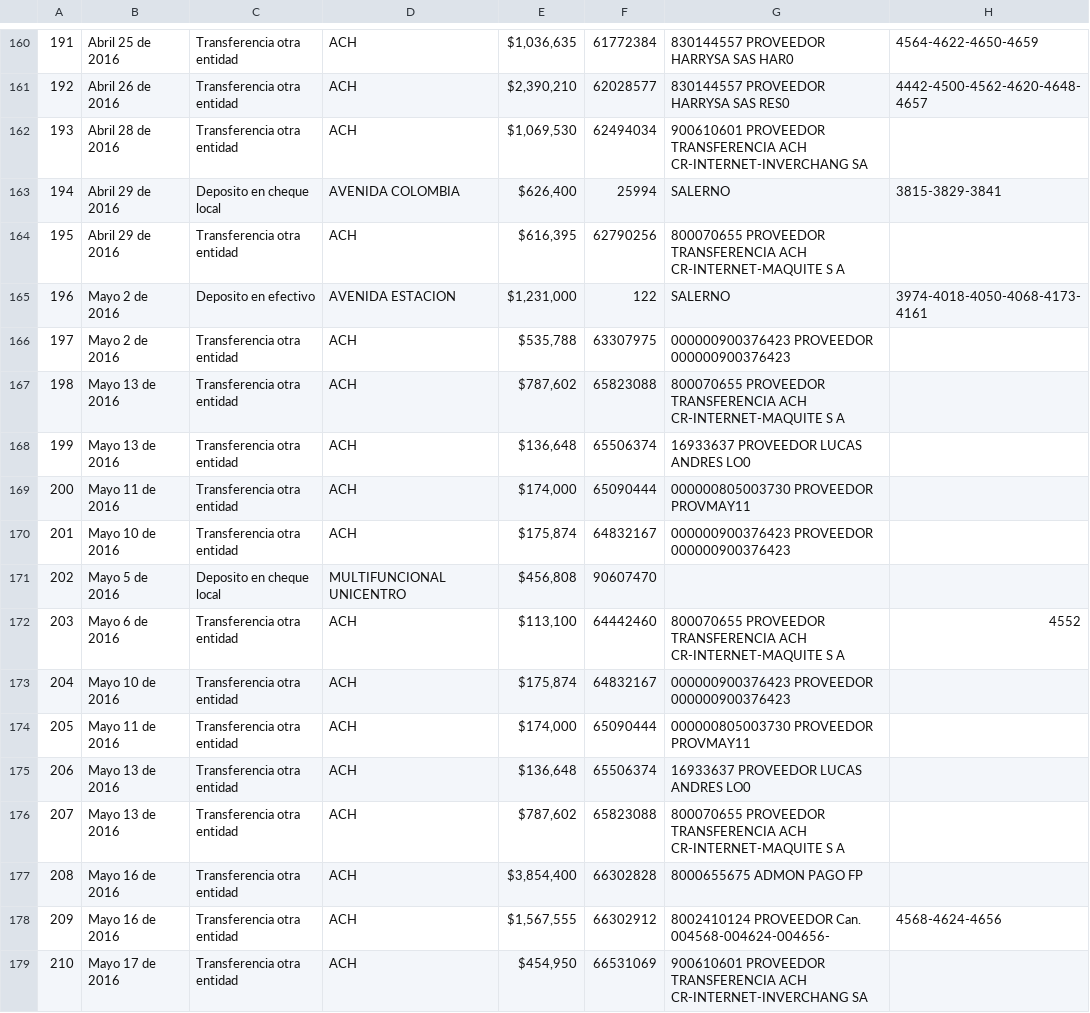
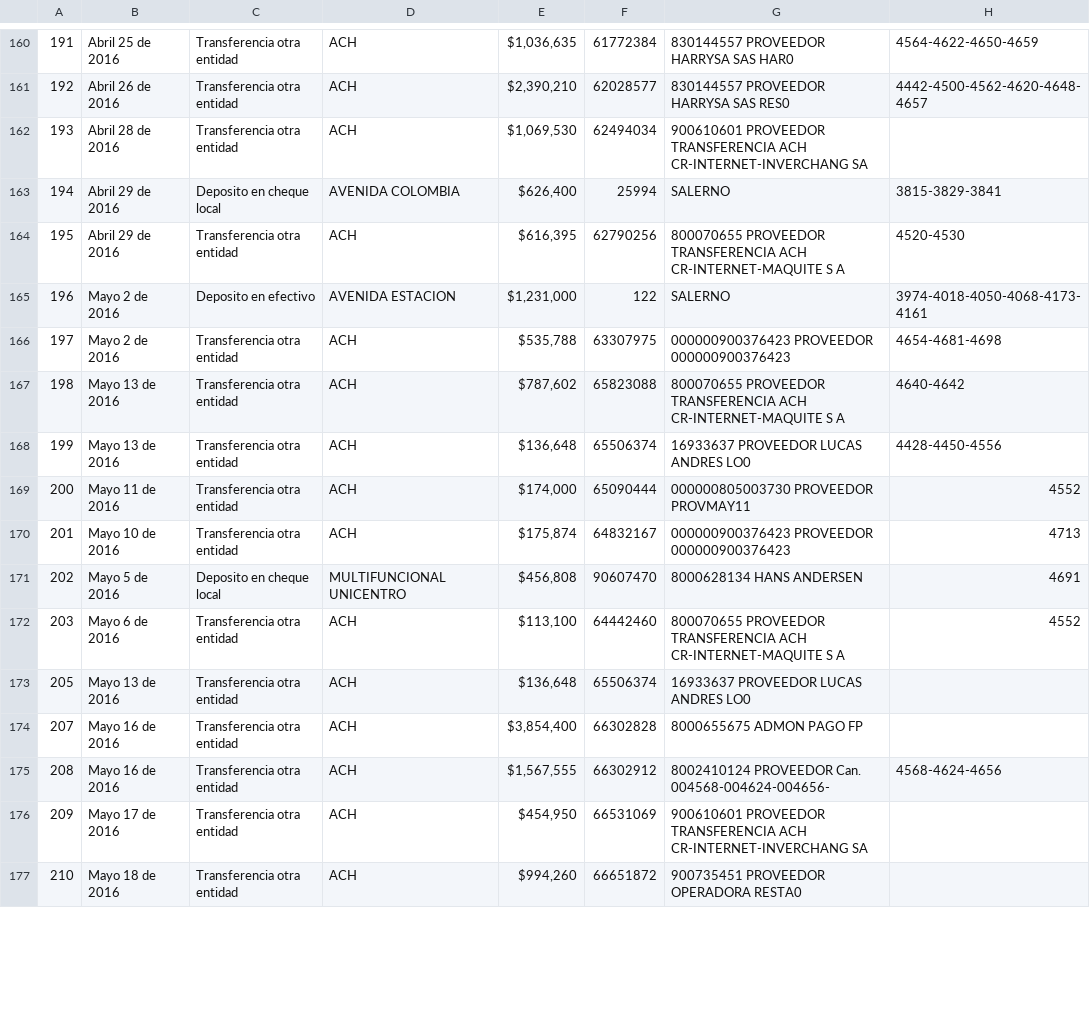
Before and after one commit to eduzea/saludable, a CSV file: data/Movimientos-Acumulado.csv, drawn as a sheet; only a part is shown, gaps mark what is left out; the diff covers the shown part only.

```diff
--- a/data/Movimientos-Acumulado.csv
+++ b/data/Movimientos-Acumulado.csv
@@ -163,17 +163,15 @@
 194,Abril 29 de 2016,Deposito en cheque local      ,AVENIDA COLOMBIA              ,"$626,400 ",25994,SALERNO,3815-3829-3841
-195,Abril 29 de 2016,Transferencia otra entidad    ,ACH                           ,"$616,395 ",62790256,800070655        PROVEEDOR TRANSFERENCIA ACH CR-INTERNET-MAQUITE S A  ,
+195,Abril 29 de 2016,Transferencia otra entidad    ,ACH                           ,"$616,395 ",62790256,800070655        PROVEEDOR TRANSFERENCIA ACH CR-INTERNET-MAQUITE S A  ,4520-4530
 196,Mayo 2 de 2016,Deposito en efectivo          ,AVENIDA ESTACION              ,"$1,231,000 ",122,SALERNO,3974-4018-4050-4068-4173-4161
-197,Mayo 2 de 2016,Transferencia otra entidad    ,ACH                           ,"$535,788 ",63307975,000000900376423  PROVEEDOR 000000900376423                            ,
-198,Mayo 13 de 2016,Transferencia otra entidad    ,ACH                           ,"$787,602 ",65823088,800070655        PROVEEDOR TRANSFERENCIA ACH CR-INTERNET-MAQUITE S A  ,
-199,Mayo 13 de 2016,Transferencia otra entidad    ,ACH                           ,"$136,648 ",65506374,16933637         PROVEEDOR LUCAS ANDRES LO0                           ,
-200,Mayo 11 de 2016,Transferencia otra entidad    ,ACH                           ,"$174,000 ",65090444,000000805003730  PROVEEDOR PROVMAY11                                  ,
-201,Mayo 10 de 2016,Transferencia otra entidad    ,ACH                           ,"$175,874 ",64832167,000000900376423  PROVEEDOR 000000900376423                            ,
-202,Mayo 5 de 2016,Deposito en cheque local      ,MULTIFUNCIONAL UNICENTRO      ,"$456,808 ",90607470,                                                                      ,
+197,Mayo 2 de 2016,Transferencia otra entidad    ,ACH                           ,"$535,788 ",63307975,000000900376423  PROVEEDOR 000000900376423                            ,4654-4681-4698
+198,Mayo 13 de 2016,Transferencia otra entidad    ,ACH                           ,"$787,602 ",65823088,800070655        PROVEEDOR TRANSFERENCIA ACH CR-INTERNET-MAQUITE S A  ,4640-4642
+199,Mayo 13 de 2016,Transferencia otra entidad    ,ACH                           ,"$136,648 ",65506374,16933637         PROVEEDOR LUCAS ANDRES LO0                           ,4428-4450-4556
+200,Mayo 11 de 2016,Transferencia otra entidad    ,ACH                           ,"$174,000 ",65090444,000000805003730  PROVEEDOR PROVMAY11                                  ,4552
+201,Mayo 10 de 2016,Transferencia otra entidad    ,ACH                           ,"$175,874 ",64832167,000000900376423  PROVEEDOR 000000900376423                            ,4713
+202,Mayo 5 de 2016,Deposito en cheque local      ,MULTIFUNCIONAL UNICENTRO      ,"$456,808 ",90607470,8000628134 HANS ANDERSEN,4691
 203,Mayo 6 de 2016,Transferencia otra entidad    ,ACH                           ,"$113,100 ",64442460,800070655        PROVEEDOR TRANSFERENCIA ACH CR-INTERNET-MAQUITE S A  ,4552
-204,Mayo 10 de 2016,Transferencia otra entidad    ,ACH                           ,"$175,874 ",64832167,000000900376423  PROVEEDOR 000000900376423                            ,
-205,Mayo 11 de 2016,Transferencia otra entidad    ,ACH                           ,"$174,000 ",65090444,000000805003730  PROVEEDOR PROVMAY11                                  ,
-206,Mayo 13 de 2016,Transferencia otra entidad    ,ACH                           ,"$136,648 ",65506374,16933637         PROVEEDOR LUCAS ANDRES LO0                           ,
-207,Mayo 13 de 2016,Transferencia otra entidad    ,ACH                           ,"$787,602 ",65823088,800070655        PROVEEDOR TRANSFERENCIA ACH CR-INTERNET-MAQUITE S A  ,
-208,Mayo 16 de 2016,Transferencia otra entidad    ,ACH                           ,"$3,854,400 ",66302828,8000655675       ADMON     PAGO FP                                    ,
-209,Mayo 16 de 2016,Transferencia otra entidad    ,ACH                           ,"$1,567,555 ",66302912,8002410124       PROVEEDOR Can. 004568-004624-004656-                 ,4568-4624-4656
-210,Mayo 17 de 2016,Transferencia otra entidad    ,ACH                           ,"$454,950 ",66531069,900610601        PROVEEDOR TRANSFERENCIA ACH CR-INTERNET-INVERCHANG SA,
+205,Mayo 13 de 2016,Transferencia otra entidad    ,ACH                           ,"$136,648 ",65506374,16933637         PROVEEDOR LUCAS ANDRES LO0                           ,
+207,Mayo 16 de 2016,Transferencia otra entidad    ,ACH                           ,"$3,854,400 ",66302828,8000655675       ADMON     PAGO FP                                    ,
+208,Mayo 16 de 2016,Transferencia otra entidad    ,ACH                           ,"$1,567,555 ",66302912,8002410124       PROVEEDOR Can. 004568-004624-004656-                 ,4568-4624-4656
+209,Mayo 17 de 2016,Transferencia otra entidad    ,ACH                           ,"$454,950 ",66531069,900610601        PROVEEDOR TRANSFERENCIA ACH CR-INTERNET-INVERCHANG SA,
+210,Mayo 18 de 2016,Transferencia otra entidad    ,ACH                           ,"$994,260 ",66651872,900735451        PROVEEDOR OPERADORA RESTA0                           ,
```
Also changed, not shown: 12 added rows, 1 removed row and 59 edited cells elsewhere in this file, 18 other files.
